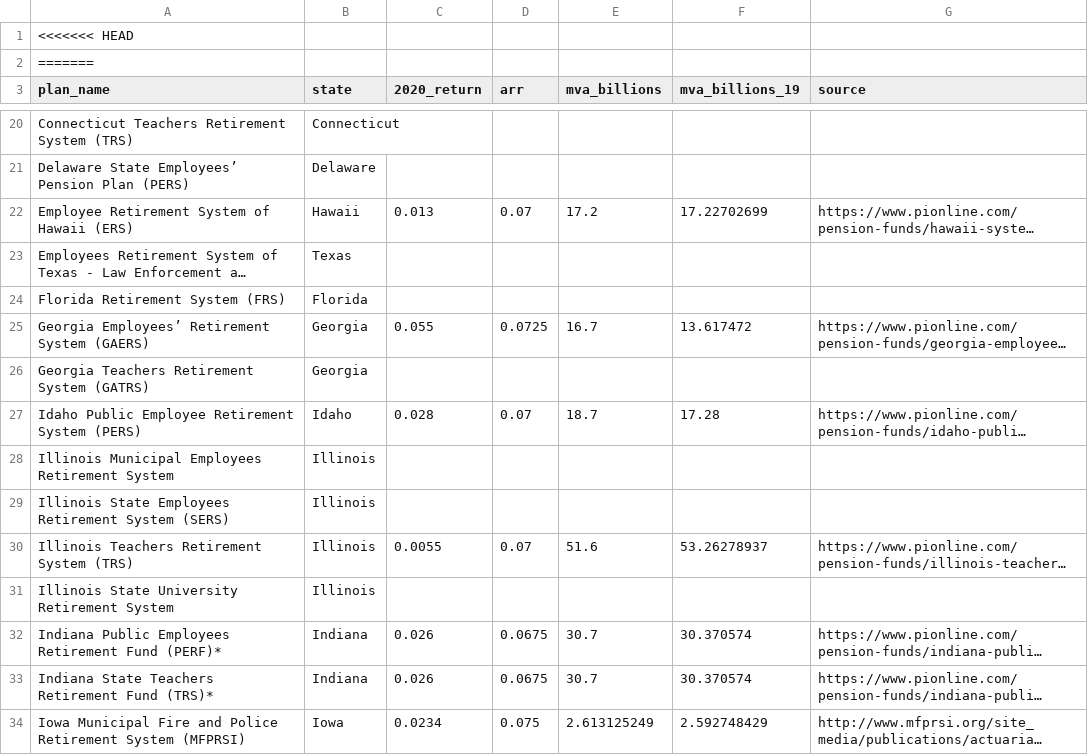
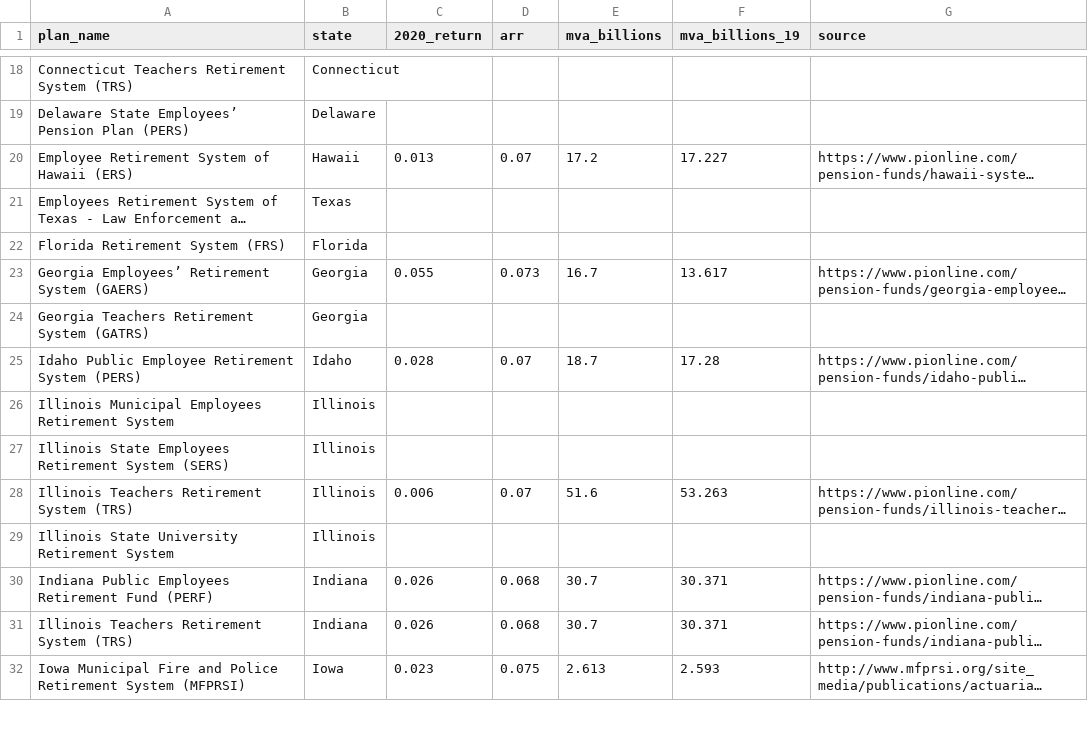
Before and after one commit to ReasonFoundation/databaseR, a CSV file: apps/Plan_Inv.Returns_2020.csv, drawn as a sheet; only a part is shown, gaps mark what is left out; long unchanged cells end in …; removed rows and columns are numbered as before the commit, all else as after; the diff covers the shown part only; the diff names each change by its address in the sheet, - before the commit and + after, or states it on an @@ line.

Commit message:
Updt 2020 return file

```diff
--- a/apps/Plan_Inv.Returns_2020.csv
+++ b/apps/Plan_Inv.Returns_2020.csv
-row 1: <<<<<<< HEAD
-row 2: =======
-F20 (mva_billions_19): 17.22702699
+F20 (mva_billions_19): 17.227
-D23 (arr): 0.0725
+D23 (arr): 0.073
-F23 (mva_billions_19): 13.617472
+F23 (mva_billions_19): 13.617
-C28 (2020_return): 0.0055
+C28 (2020_return): 0.006
-F28 (mva_billions_19): 53.26278937
+F28 (mva_billions_19): 53.263
-A30 (plan_name): …Retirement Fund (PERF)*
+A30 (plan_name): …Retirement Fund (PERF)
-D30:D31 (arr): 0.0675
+D30:D31 (arr): 0.068
-F30:F31 (mva_billions_19): 30.370574
+F30:F31 (mva_billions_19): 30.371
-A31 (plan_name): Indiana State Teachers Retirement Fund (TRS)*
+A31 (plan_name): Illinois Teachers Retirement System (TRS)
-C32 (2020_return): 0.0234
+C32 (2020_return): 0.023
-E32 (mva_billions): 2.613125249
+E32 (mva_billions): 2.613
-F32 (mva_billions_19): 2.592748429
+F32 (mva_billions_19): 2.593
```
Also changed, not shown: 1 removed row and 65 edited cells elsewhere in this file, 1 other file.
